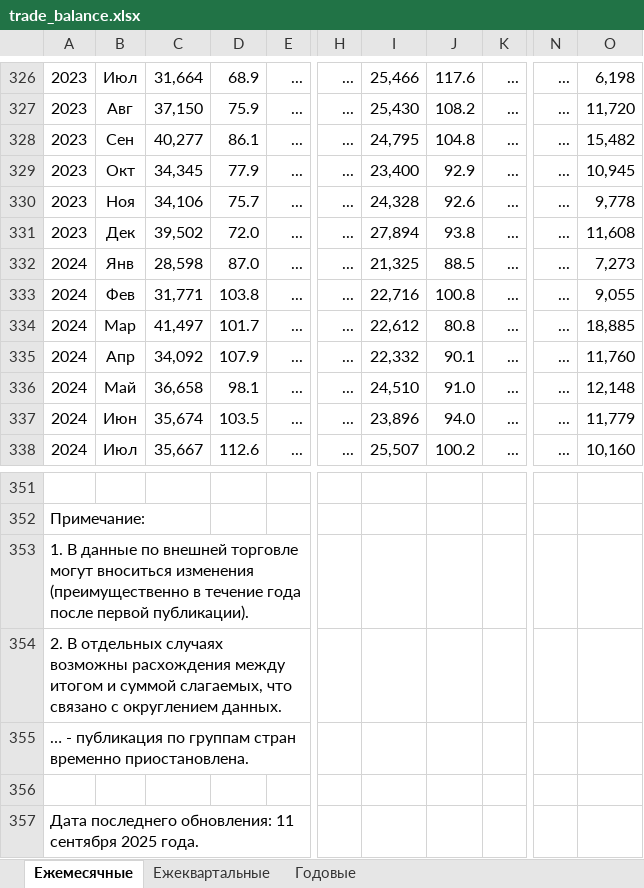
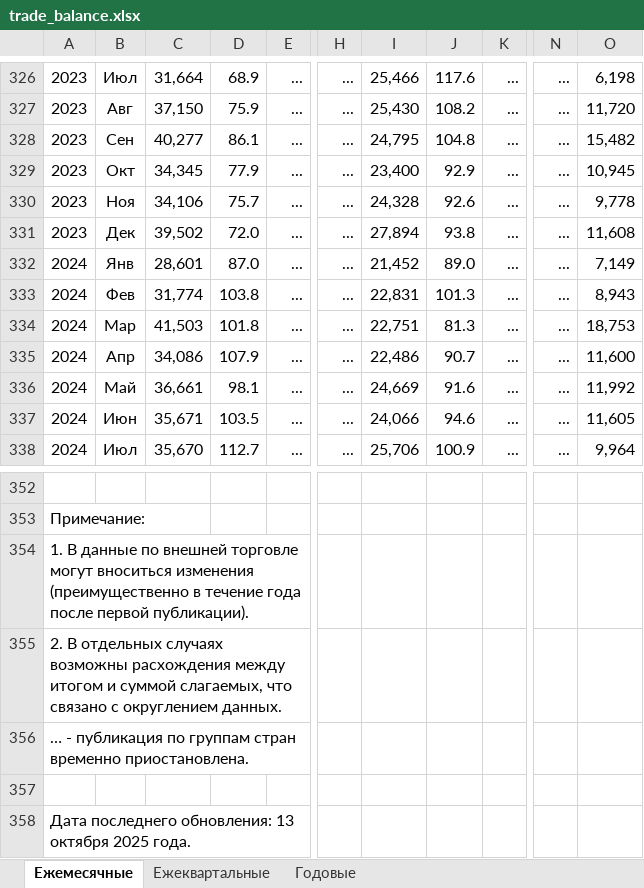
Before and after one commit to solovmm/cbr, an Excel workbook: trade_balance.xlsx, sheet Ежемесячные, drawn as a sheet; only a part is shown, gaps mark what is left out; values as stored, in another font and other column widths than the file's, no borders; addresses are those after the commit; the diff covers the shown part only; the diff names each change by its address in the sheet, - before the commit and + after, or states it on an @@ line.

Commit message:
Add files via upload

```diff
--- a/trade_balance.xlsx (sheet Ежемесячные)
+++ b/trade_balance.xlsx (sheet Ежемесячные)
-C332: 28,598
+C332: 28,601
-I332: 21,325
+I332: 21,452
-J332: 88.5
+J332: 89.0
-O332: 7,273
+O332: 7,149
-C333: 31,771
+C333: 31,774
-I333: 22,716
+I333: 22,831
-J333: 100.8
+J333: 101.3
-O333: 9,055
+O333: 8,943
-C334: 41,497
+C334: 41,503
-D334: 101.7
+D334: 101.8
-I334: 22,612
+I334: 22,751
-J334: 80.8
+J334: 81.3
-O334: 18,885
+O334: 18,753
-C335: 34,092
+C335: 34,086
-I335: 22,332
+I335: 22,486
-J335: 90.1
+J335: 90.7
-O335: 11,760
+O335: 11,600
-C336: 36,658
+C336: 36,661
-I336: 24,510
+I336: 24,669
-J336: 91.0
+J336: 91.6
-O336: 12,148
+O336: 11,992
-C337: 35,674
+C337: 35,671
-I337: 23,896
+I337: 24,066
-J337: 94.0
+J337: 94.6
-O337: 11,779
+O337: 11,605
-C338: 35,667
+C338: 35,670
-D338: 112.6
+D338: 112.7
-I338: 25,507
+I338: 25,706
-J338: 100.2
+J338: 100.9
-O338: 10,160
+O338: 9,964
-A358: …последнего обновления: 11 сентября 2025 года.
+A358: …последнего обновления: 13 октября 2025 года.
```
Also changed, not shown: 1 added row and 57 edited cells elsewhere in this sheet, sheet Ежеквартальные, sheet Годовые.
